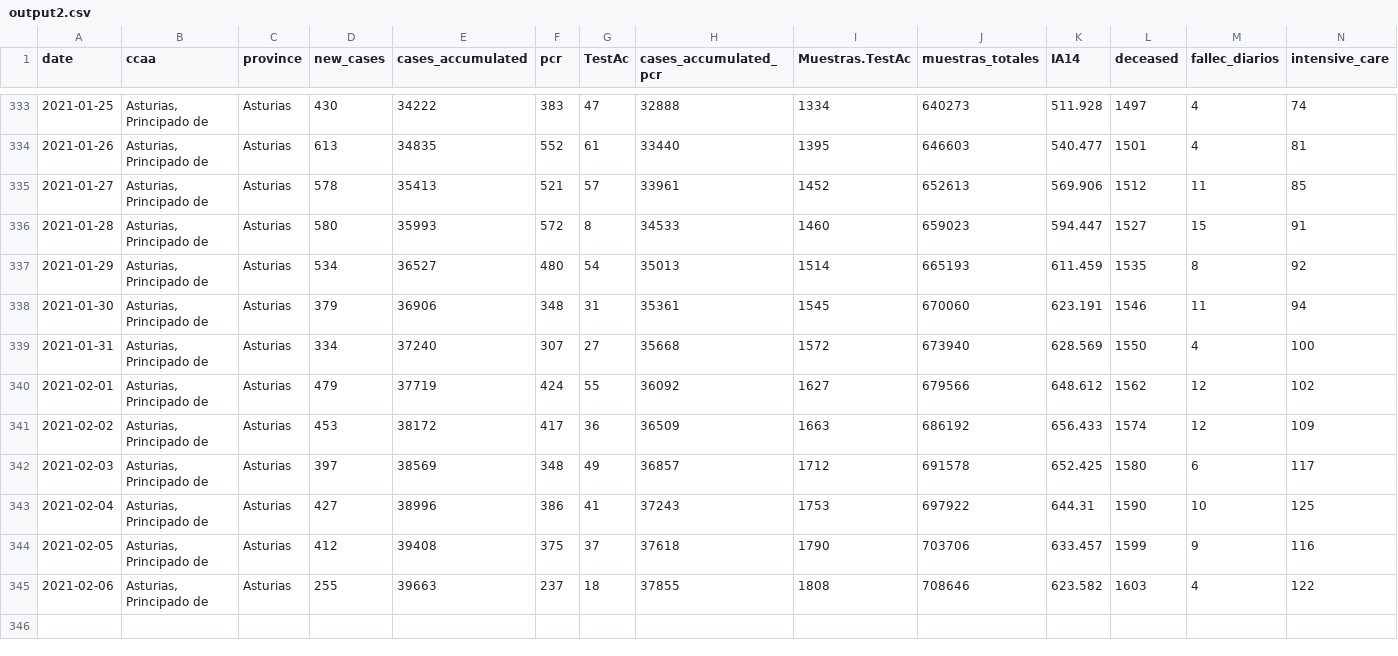
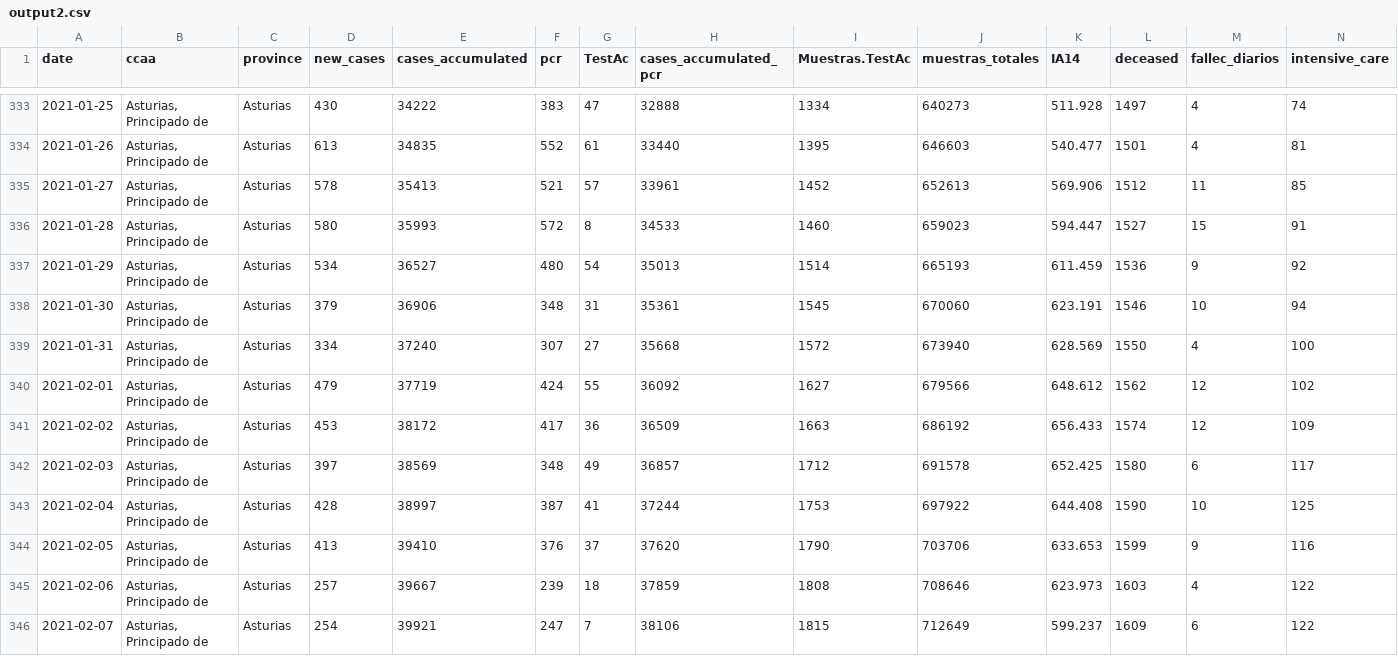
Before and after one commit to kifirifis/asturiasescovid19data, a CSV file: data/output2.csv, drawn as a sheet; only a part is shown, gaps mark what is left out; rows hold the shown columns only; the diff names each change by its address in the sheet, - before the commit and + after, or states it on an @@ line.

Commit message:
update 07-02-2021

```diff
--- a/data/output2.csv
+++ b/data/output2.csv
-L337 (deceased): 1535
+L337 (deceased): 1536
-M337 (fallec_diarios): 8
+M337 (fallec_diarios): 9
-M338 (fallec_diarios): 11
+M338 (fallec_diarios): 10
-D343 (new_cases): 427
+D343 (new_cases): 428
-E343 (cases_accumulated): 38996
+E343 (cases_accumulated): 38997
-F343 (pcr): 386
+F343 (pcr): 387
-H343 (cases_accumulated_pcr): 37243
+H343 (cases_accumulated_pcr): 37244
-K343 (IA14): 644.31
+K343 (IA14): 644.408
-D344 (new_cases): 412
+D344 (new_cases): 413
-E344 (cases_accumulated): 39408
+E344 (cases_accumulated): 39410
-F344 (pcr): 375
+F344 (pcr): 376
-H344 (cases_accumulated_pcr): 37618
+H344 (cases_accumulated_pcr): 37620
-K344 (IA14): 633.457
+K344 (IA14): 633.653
-D345 (new_cases): 255
+D345 (new_cases): 257
-E345 (cases_accumulated): 39663
+E345 (cases_accumulated): 39667
-F345 (pcr): 237
+F345 (pcr): 239
-H345 (cases_accumulated_pcr): 37855
+H345 (cases_accumulated_pcr): 37859
-K345 (IA14): 623.582
+K345 (IA14): 623.973
+row 346: 2021-02-07 | Asturias, Principado de | Asturias | 254 | 39921 | 247 | 7 | 38106 | 1815 | 712649 | 599.237 | 1609 | 6 | 122
```
